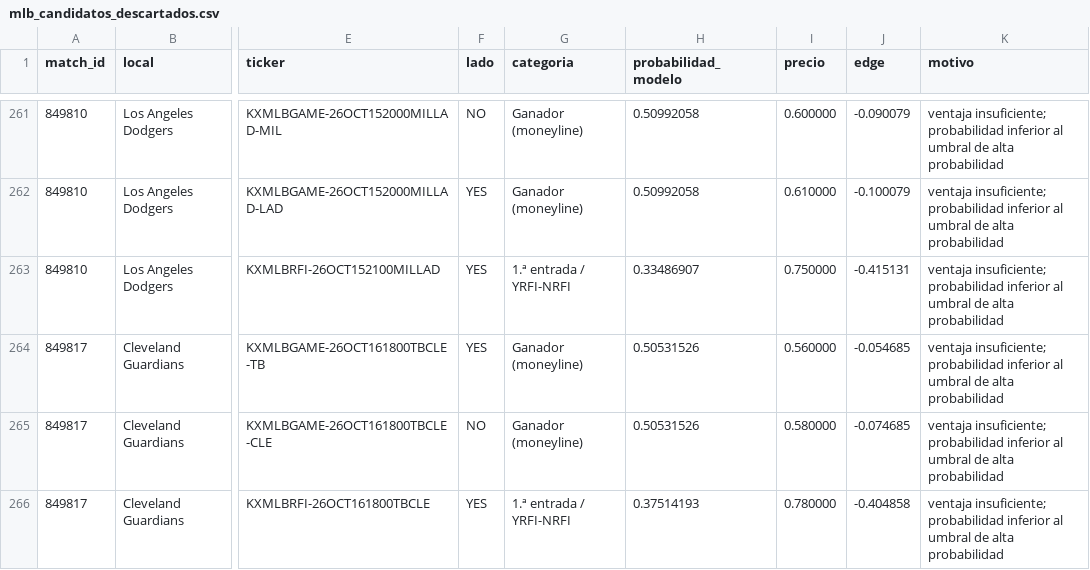
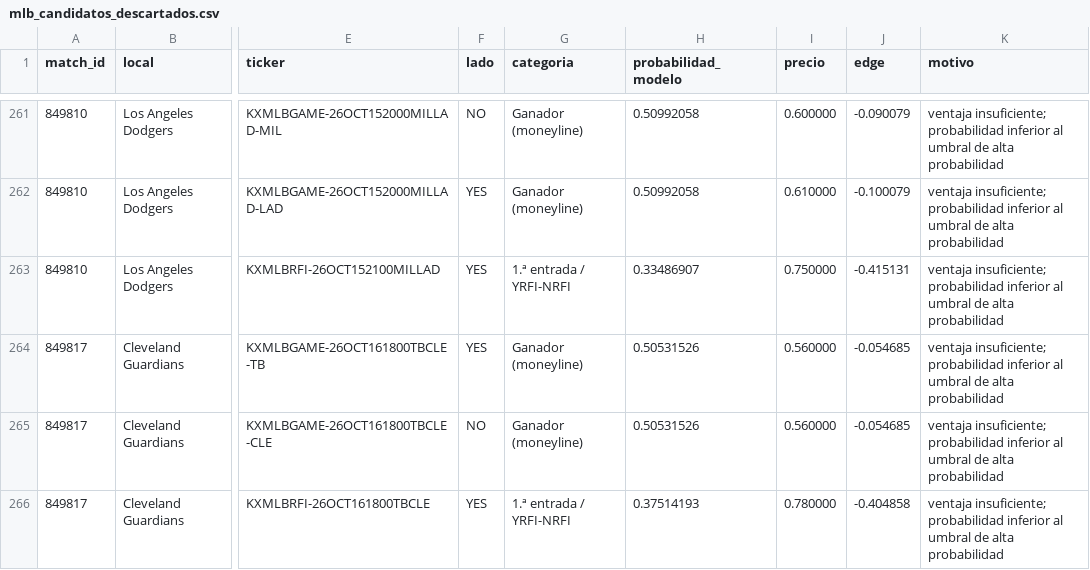
Before and after one commit to fall2606/predicciones, a CSV file: mlb_candidatos_descartados.csv, drawn as a sheet; only a part is shown, gaps mark what is left out; the diff names each change by its address in the sheet, - before the commit and + after, or states it on an @@ line.

```diff
--- a/mlb_candidatos_descartados.csv
+++ b/mlb_candidatos_descartados.csv
-I265 (precio): 0.580000
+I265 (precio): 0.560000
-J265 (edge): -0.074685
+J265 (edge): -0.054685
```
Also changed, not shown: mlb_probabilidades_actuales.csv, reconciliacion_pendientes.csv.
